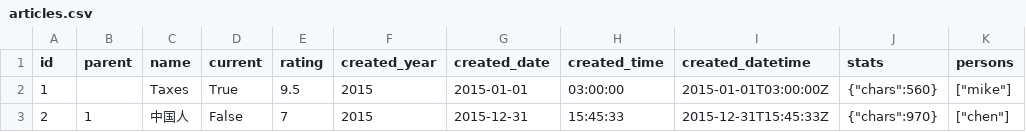
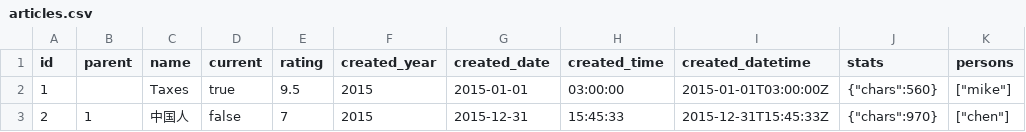
Before and after one commit to frictionlessdata/tableschema-elasticsearch-py, a CSV file: data/articles.csv, drawn as a sheet.

```diff
--- a/data/articles.csv
+++ b/data/articles.csv
@@ -1,3 +1,3 @@
 id,parent,name,current,rating,created_year,created_date,created_time,created_datetime,stats,persons
-1,,Taxes,True,9.5,2015,2015-01-01,03:00:00,2015-01-01T03:00:00Z,{"chars":560},["mike"]
-2,1,中国人,False,7,2015,2015-12-31,15:45:33,2015-12-31T15:45:33Z,{"chars":970},["chen"]
+1,,Taxes,true,9.5,2015,2015-01-01,03:00:00,2015-01-01T03:00:00Z,{"chars":560},["mike"]
+2,1,中国人,false,7,2015,2015-12-31,15:45:33,2015-12-31T15:45:33Z,{"chars":970},["chen"]
```
Also changed, not shown: 6 other files.
